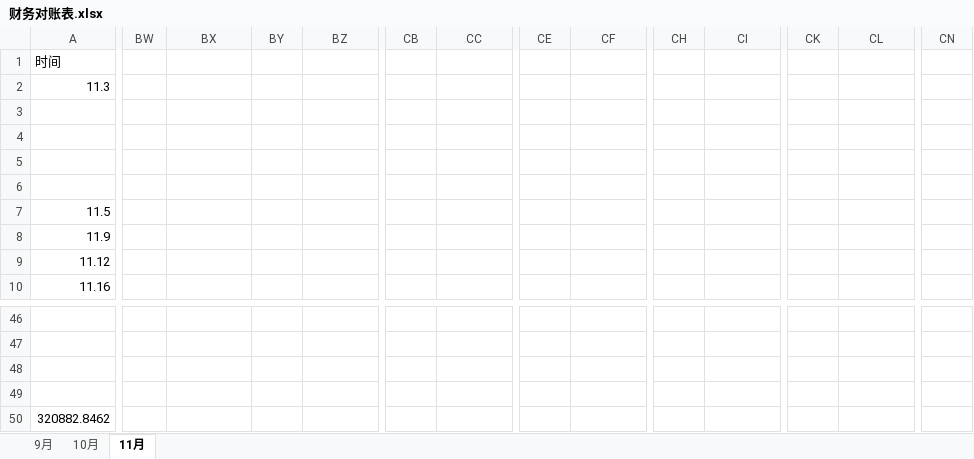
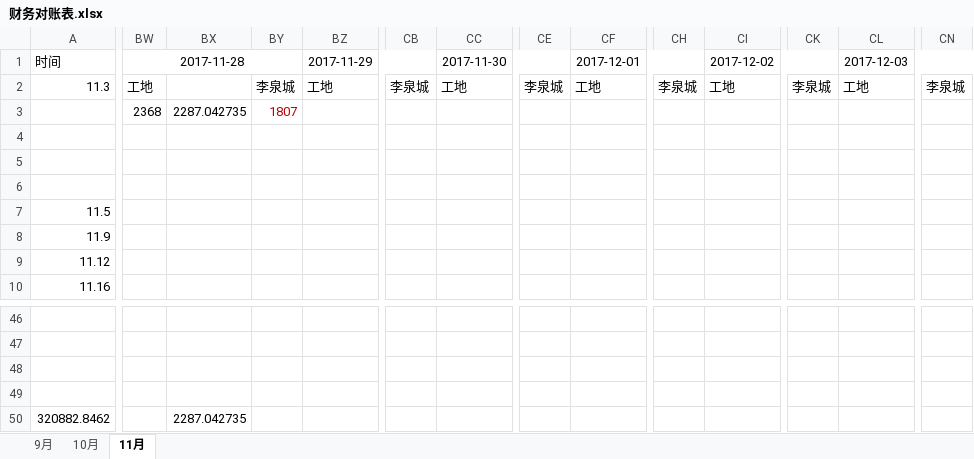
Before and after one commit to roadstoneydd/ydd, an Excel workbook: 财务/财务对账表.xlsx, sheet 11月, drawn as a sheet; only a part is shown, gaps mark what is left out; values as stored, in another font and other column widths than the file's, no borders; the diff names each change by its address in the sheet, - before the commit and + after, or states it on an @@ line.

Commit message:
11.28

```diff
--- a/财务/财务对账表.xlsx (sheet 11月)
+++ b/财务/财务对账表.xlsx (sheet 11月)
-BW1: (empty)
+BW1: 2017-11-28
+BW1:BY1 merged
-BZ1: (empty)
+BZ1: 2017-11-29
+BZ1:CB1 merged
-CC1: (empty)
+CC1: 2017-11-30
+CC1:CE1 merged
-CF1: (empty)
+CF1: 2017-12-01
+CF1:CH1 merged
-CI1: (empty)
+CI1: 2017-12-02
+CI1:CK1 merged
-CL1: (empty)
+CL1: 2017-12-03
+CL1:CN1 merged
-BW2: (empty)
+BW2: 工地
-BY2: (empty)
+BY2: 李泉城
-BZ2: (empty)
+BZ2: 工地
-CB2: (empty)
+CB2: 李泉城
-CC2: (empty)
+CC2: 工地
-CE2: (empty)
+CE2: 李泉城
-CF2: (empty)
+CF2: 工地
-CH2: (empty)
+CH2: 李泉城
-CI2: (empty)
+CI2: 工地
-CK2: (empty)
+CK2: 李泉城
-CL2: (empty)
+CL2: 工地
-CN2: (empty)
+CN2: 李泉城
-BW3: (empty)
+BW3: 2368
-BX3: (empty)
+BX3: 2287.042735
-BY3: (empty)
+BY3: 1807
-BX50: (empty)
+BX50: 2287.042735
```
